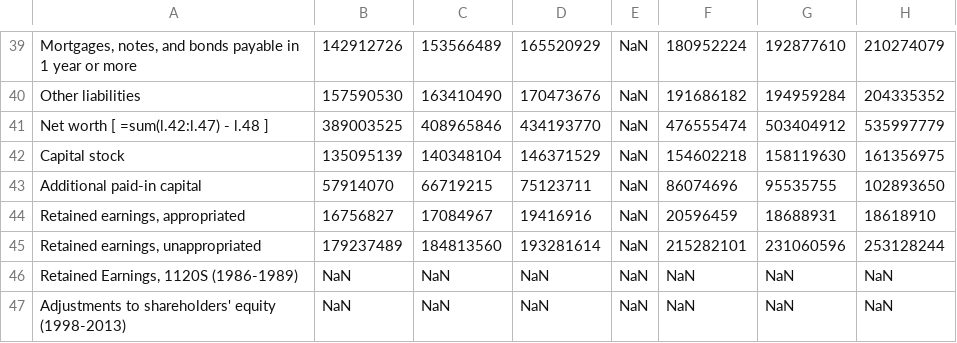
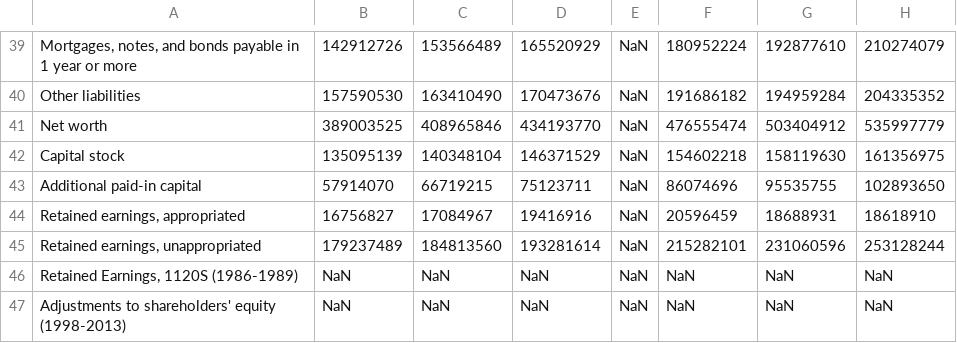
Before and after one commit to IsaiahDal/isaiahdal.github.io, a CSV file: DATA/allcorp.csv, drawn as a sheet; only a part is shown, gaps mark what is left out; the diff names each change by its address in the sheet, - before the commit and + after, or states it on an @@ line.

```diff
--- a/DATA/allcorp.csv
+++ b/DATA/allcorp.csv
-A41: Net worth [ =sum(l.42:l.47) - l.48 ]
+A41: Net worth
```
Also changed, not shown: DATA/scorp.csv, DATA/soleprop.csv, 2 other files.
